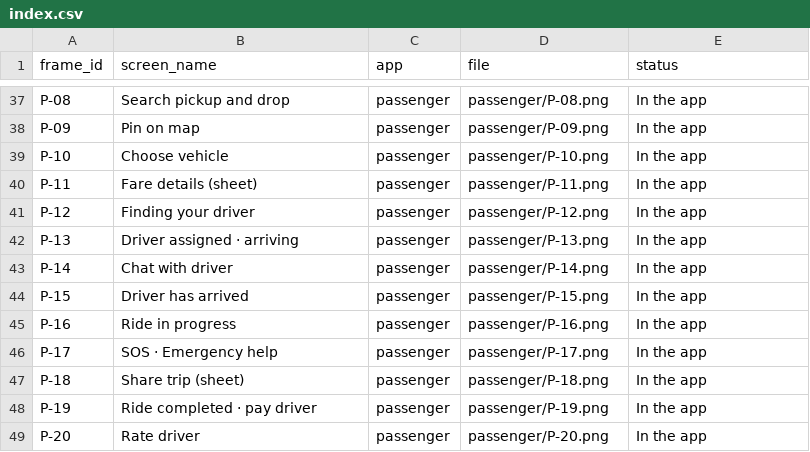
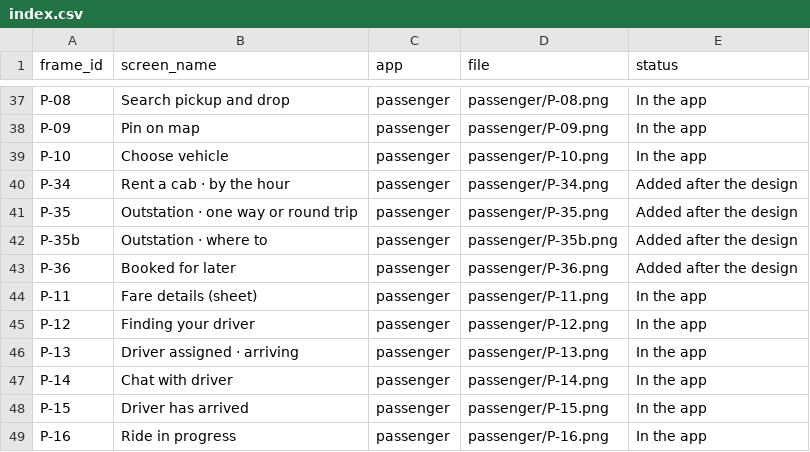
Before and after one commit to sivakrishnacode/rido, a CSV file: docs/design/index.csv, drawn as a sheet; only a part is shown, gaps mark what is left out; the shorter side is filled out with more unchanged rows; the diff names each change by its address in the sheet, - before the commit and + after, or states it on an @@ line.

```diff
--- a/docs/design/index.csv
+++ b/docs/design/index.csv
+row 40: P-34 | Rent a cab · by the hour | passenger | passenger/P-34.png | Added after the design
+row 41: P-35 | Outstation · one way or round trip | passenger | passenger/P-35.png | Added after the design
+row 42: P-35b | Outstation · where to | passenger | passenger/P-35b.png | Added after the design
+row 43: P-36 | Booked for later | passenger | passenger/P-36.png | Added after the design
```
Also changed, not shown: 46 other files.
